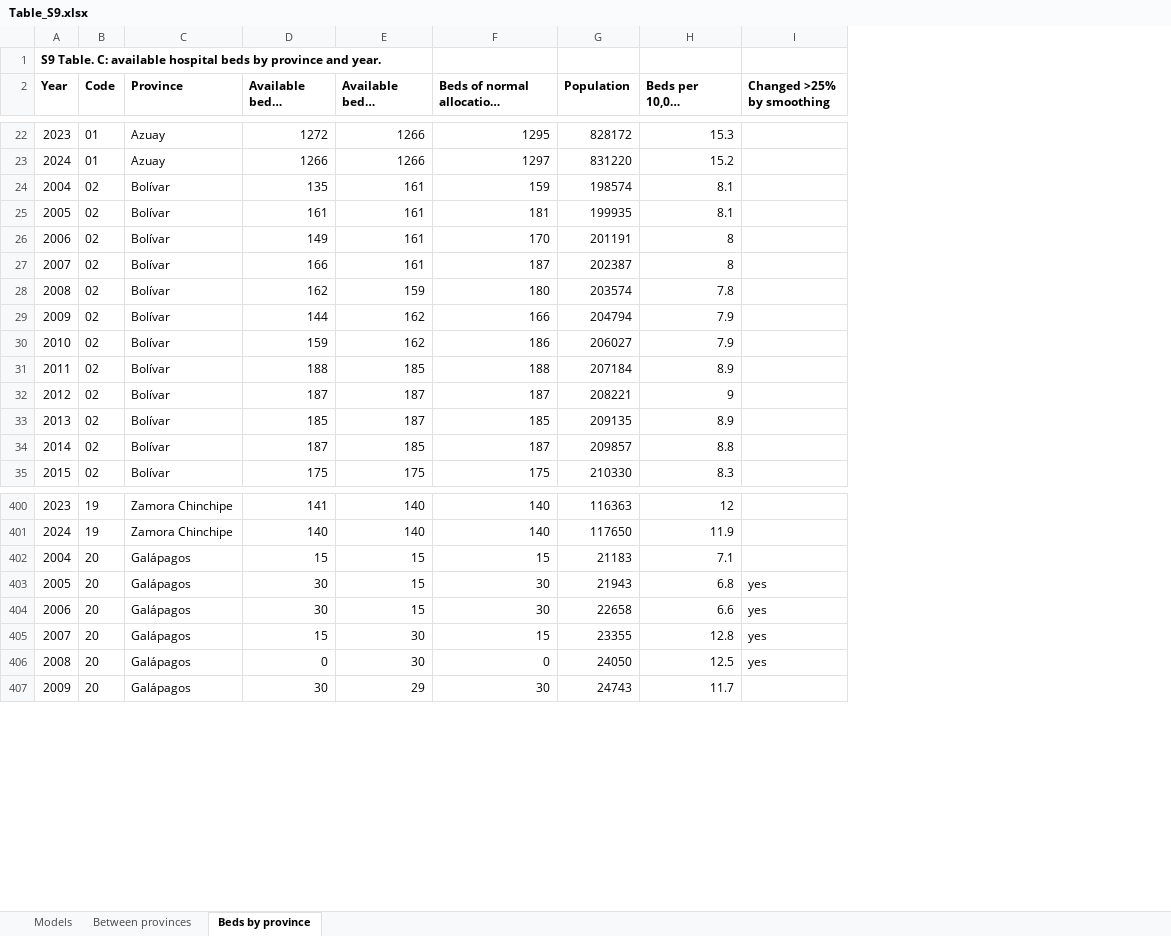
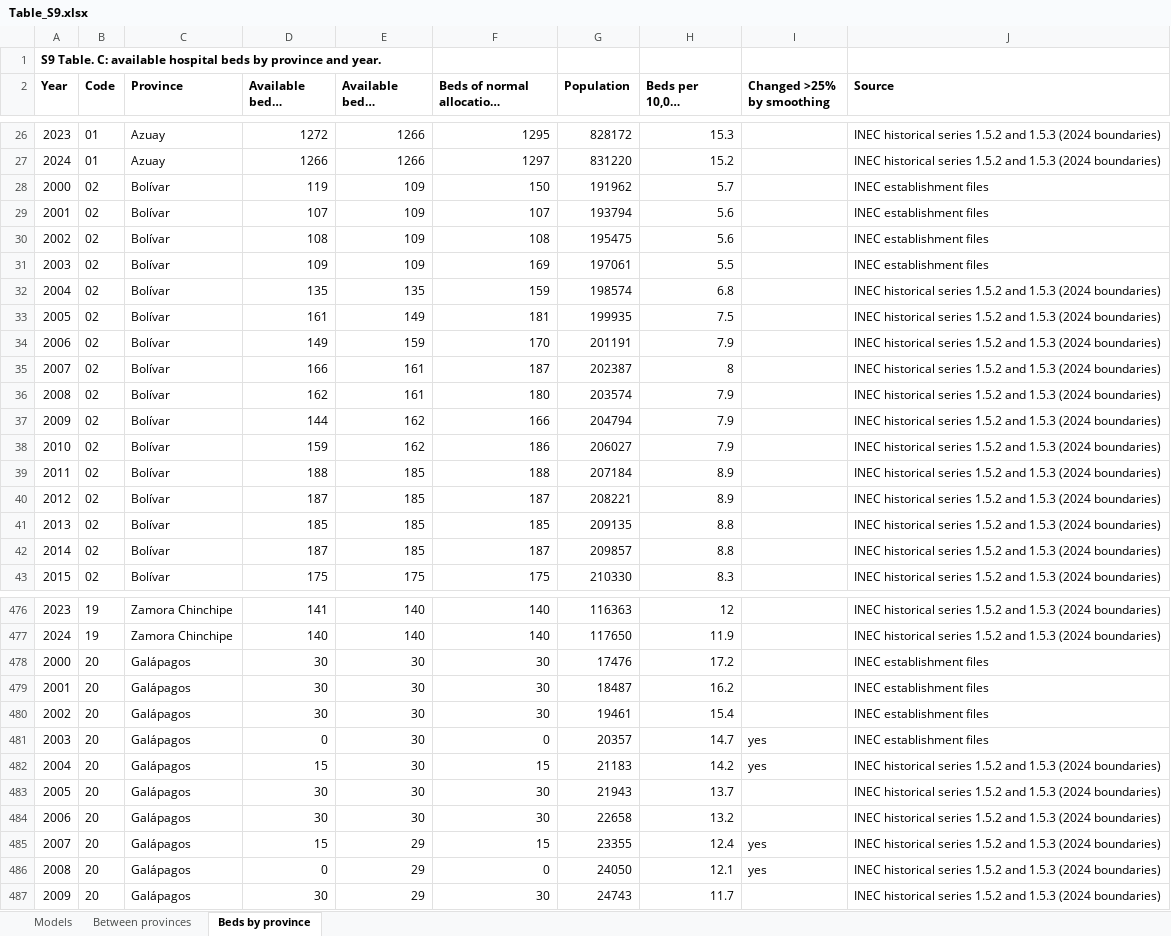
Before and after one commit to rhenriquezitg/acsc_ecuador, an Excel workbook: supplementary/Table_S9.xlsx, sheet Beds by province, drawn as a sheet; only a part is shown, gaps mark what is left out; long unchanged cells end in …; values as stored, in another font and other column widths than the file's, no borders; addresses are those after the commit; the diff covers the shown part only; the diff names each change by its address in the sheet, - before the commit and + after, or states it on an @@ line.

```diff
--- a/supplementary/Table_S9.xlsx (sheet Beds by province)
+++ b/supplementary/Table_S9.xlsx (sheet Beds by province)
+column J (Source), rows 26-27: INEC historical series 1.5.2 and 1.5.3 (2024 boundaries) | INEC historical series 1.5.2 and 1.5.3 (2024 boundaries); rows 32-43: all INEC historical series 1.5.2 and 1.5.3 (2024 boundaries); rows 476-477: INEC historical series 1.5.2 and 1.5.3 (2024 boundaries) | INEC historical series 1.5.2 and 1.5.3 (2024 boundaries); rows 482-487: all INEC historical series 1.5.2 and 1.5.3 (2024 boundaries)
+row 28: 2000 | 02 | Bolívar | 119 | 109 | 150 | 191962 | 5.7 |  | INEC establishment files
+row 29: 2001 | 02 | Bolívar | 107 | 109 | 107 | 193794 | 5.6 |  | INEC establishment files
+row 30: 2002 | 02 | Bolívar | 108 | 109 | 108 | 195475 | 5.6 |  | INEC establishment files
+row 31: 2003 | 02 | Bolívar | 109 | 109 | 169 | 197061 | 5.5 |  | INEC establishment files
-E32 (Available beds, smoothed): 161
+E32 (Available beds, smoothed): 135
-H32 (Beds per 10,000 (smoothed)): 8.1
+H32 (Beds per 10,000 (smoothed)): 6.8
-E33 (Available beds, smoothed): 161
+E33 (Available beds, smoothed): 149
-H33 (Beds per 10,000 (smoothed)): 8.1
+H33 (Beds per 10,000 (smoothed)): 7.5
-E34 (Available beds, smoothed): 161
+E34 (Available beds, smoothed): 159
-H34 (Beds per 10,000 (smoothed)): 8
+H34 (Beds per 10,000 (smoothed)): 7.9
-E36 (Available beds, smoothed): 159
+E36 (Available beds, smoothed): 161
-H36 (Beds per 10,000 (smoothed)): 7.8
+H36 (Beds per 10,000 (smoothed)): 7.9
-E40:E41 (Available beds, smoothed): 187
+E40:E41 (Available beds, smoothed): 185
-H40 (Beds per 10,000 (smoothed)): 9
+H40 (Beds per 10,000 (smoothed)): 8.9
-H41 (Beds per 10,000 (smoothed)): 8.9
+H41 (Beds per 10,000 (smoothed)): 8.8
+row 478: 2000 | 20 | Galápagos | 30 | 30 | 30 | 17476 | 17.2 |  | INEC establishment files
+row 479: 2001 | 20 | Galápagos | 30 | 30 | 30 | 18487 | 16.2 |  | INEC establishment files
+row 480: 2002 | 20 | Galápagos | 30 | 30 | 30 | 19461 | 15.4 |  | INEC establishment files
+row 481: 2003 | 20 | Galápagos | 0 | 30 | 0 | 20357 | 14.7 | yes | INEC establishment files
-E482:E484 (Available beds, smoothed): 15
+E482:E484 (Available beds, smoothed): 30
-H482 (Beds per 10,000 (smoothed)): 7.1
+H482 (Beds per 10,000 (smoothed)): 14.2
-I482 (Changed >25% by smoothing): (empty)
+I482 (Changed >25% by smoothing): yes
-H483 (Beds per 10,000 (smoothed)): 6.8
+H483 (Beds per 10,000 (smoothed)): 13.7
-I483:I484 (Changed >25% by smoothing): yes
+I483:I484 (Changed >25% by smoothing): (empty)
-H484 (Beds per 10,000 (smoothed)): 6.6
+H484 (Beds per 10,000 (smoothed)): 13.2
-E485:E486 (Available beds, smoothed): 30
+E485:E486 (Available beds, smoothed): 29
-H485 (Beds per 10,000 (smoothed)): 12.8
+H485 (Beds per 10,000 (smoothed)): 12.4
-H486 (Beds per 10,000 (smoothed)): 12.5
+H486 (Beds per 10,000 (smoothed)): 12.1
```
Also changed, not shown: 88 added rows, 129 edited cells and row numbers in column A elsewhere in this sheet, sheet Between provinces, sheet Models, 15 other files.
